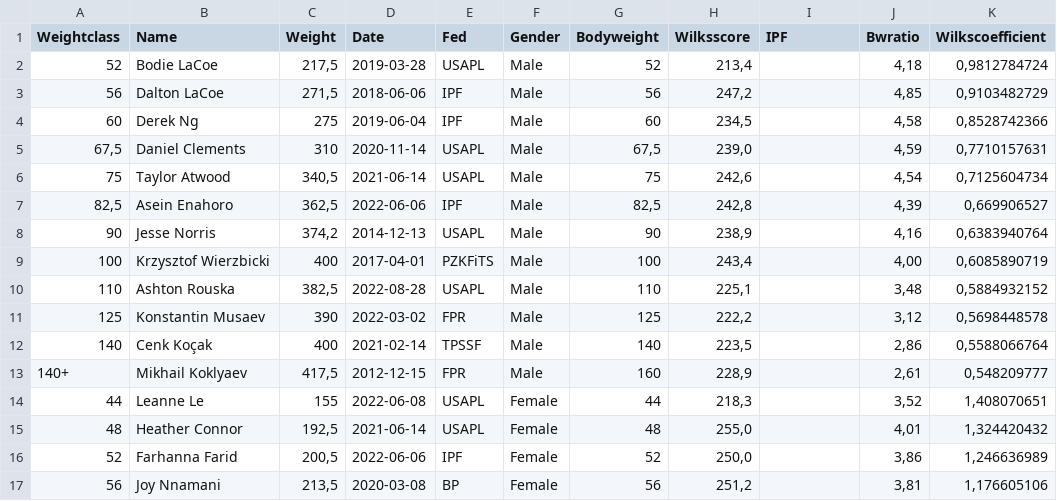
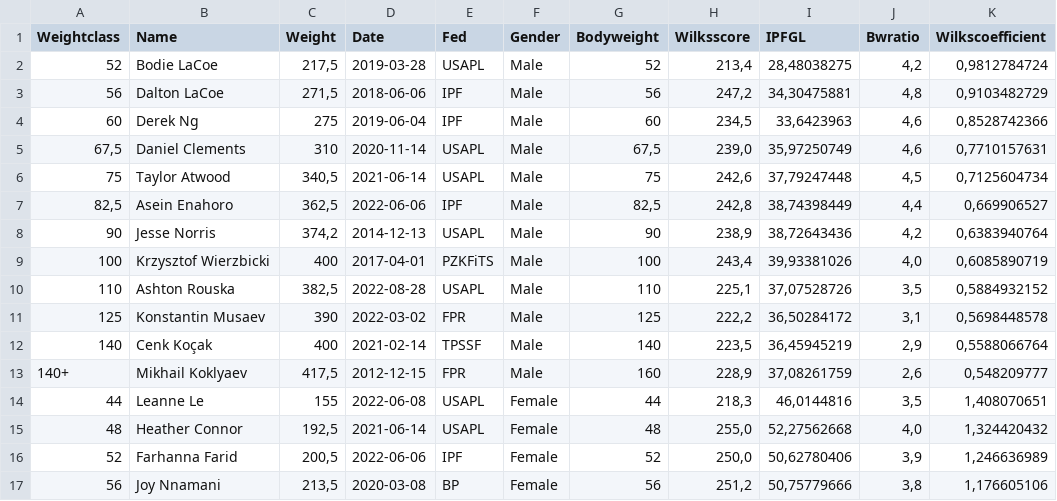
Before and after one commit to motionsplan/motionsplan-dk-jekyll, a CSV file: _data/powerlifting-records-deadlift.csv, drawn as a sheet; only a part is shown; the diff covers the shown part only.

```diff
--- a/_data/powerlifting-records-deadlift.csv
+++ b/_data/powerlifting-records-deadlift.csv
@@ -1,17 +1,17 @@
-Weightclass,Name,Weight,Date,Fed,Gender,Bodyweight,Wilksscore,IPF,Bwratio,Wilkscoefficient
-52,Bodie LaCoe,"217,5",2019-03-28,USAPL,Male,52,"213,4",,"4,18","0,9812784724"
-56,Dalton LaCoe,"271,5",2018-06-06,IPF,Male,56,"247,2",,"4,85","0,9103482729"
-60,Derek Ng,275,2019-06-04,IPF,Male,60,"234,5",,"4,58","0,8528742366"
-"67,5",Daniel Clements,310,2020-11-14,USAPL,Male,"67,5","239,0",,"4,59","0,7710157631"
-75,Taylor Atwood,"340,5",2021-06-14,USAPL,Male,75,"242,6",,"4,54","0,7125604734"
-"82,5",Asein Enahoro,"362,5",2022-06-06,IPF,Male,"82,5","242,8",,"4,39","0,669906527"
-90,Jesse Norris,"374,2",2014-12-13,USAPL,Male,90,"238,9",,"4,16","0,6383940764"
-100,Krzysztof Wierzbicki,400,2017-04-01,PZKFiTS,Male,100,"243,4",,"4,00","0,6085890719"
-110,Ashton Rouska,"382,5",2022-08-28,USAPL,Male,110,"225,1",,"3,48","0,5884932152"
-125,Konstantin Musaev,390,2022-03-02,FPR,Male,125,"222,2",,"3,12","0,5698448578"
-140,Cenk Koçak,400,2021-02-14,TPSSF,Male,140,"223,5",,"2,86","0,5588066764"
-140+,Mikhail Koklyaev,"417,5",2012-12-15,FPR,Male,160,"228,9",,"2,61","0,548209777"
-44,Leanne Le,155,2022-06-08,USAPL,Female,44,"218,3",,"3,52","1,408070651"
-48,Heather Connor,"192,5",2021-06-14,USAPL,Female,48,"255,0",,"4,01","1,324420432"
-52,Farhanna Farid,"200,5",2022-06-06,IPF,Female,52,"250,0",,"3,86","1,246636989"
-56,Joy Nnamani,"213,5",2020-03-08,BP,Female,56,"251,2",,"3,81","1,176605106"
+Weightclass,Name,Weight,Date,Fed,Gender,Bodyweight,Wilksscore,IPFGL,Bwratio,Wilkscoefficient
+52,Bodie LaCoe,"217,5",2019-03-28,USAPL,Male,52,"213,4","28,48038275","4,2","0,9812784724"
+56,Dalton LaCoe,"271,5",2018-06-06,IPF,Male,56,"247,2","34,30475881","4,8","0,9103482729"
+60,Derek Ng,275,2019-06-04,IPF,Male,60,"234,5","33,6423963","4,6","0,8528742366"
+"67,5",Daniel Clements,310,2020-11-14,USAPL,Male,"67,5","239,0","35,97250749","4,6","0,7710157631"
+75,Taylor Atwood,"340,5",2021-06-14,USAPL,Male,75,"242,6","37,79247448","4,5","0,7125604734"
+"82,5",Asein Enahoro,"362,5",2022-06-06,IPF,Male,"82,5","242,8","38,74398449","4,4","0,669906527"
+90,Jesse Norris,"374,2",2014-12-13,USAPL,Male,90,"238,9","38,72643436","4,2","0,6383940764"
+100,Krzysztof Wierzbicki,400,2017-04-01,PZKFiTS,Male,100,"243,4","39,93381026","4,0","0,6085890719"
+110,Ashton Rouska,"382,5",2022-08-28,USAPL,Male,110,"225,1","37,07528726","3,5","0,5884932152"
+125,Konstantin Musaev,390,2022-03-02,FPR,Male,125,"222,2","36,50284172","3,1","0,5698448578"
+140,Cenk Koçak,400,2021-02-14,TPSSF,Male,140,"223,5","36,45945219","2,9","0,5588066764"
+140+,Mikhail Koklyaev,"417,5",2012-12-15,FPR,Male,160,"228,9","37,08261759","2,6","0,548209777"
+44,Leanne Le,155,2022-06-08,USAPL,Female,44,"218,3","46,0144816","3,5","1,408070651"
+48,Heather Connor,"192,5",2021-06-14,USAPL,Female,48,"255,0","52,27562668","4,0","1,324420432"
+52,Farhanna Farid,"200,5",2022-06-06,IPF,Female,52,"250,0","50,62780406","3,9","1,246636989"
+56,Joy Nnamani,"213,5",2020-03-08,BP,Female,56,"251,2","50,75779666","3,8","1,176605106"
```
Also changed, not shown: 12 edited cells elsewhere in this file, _data/powerlifting-records-bench.csv, _data/powerlifting-records-squat.csv, 6 other files.
